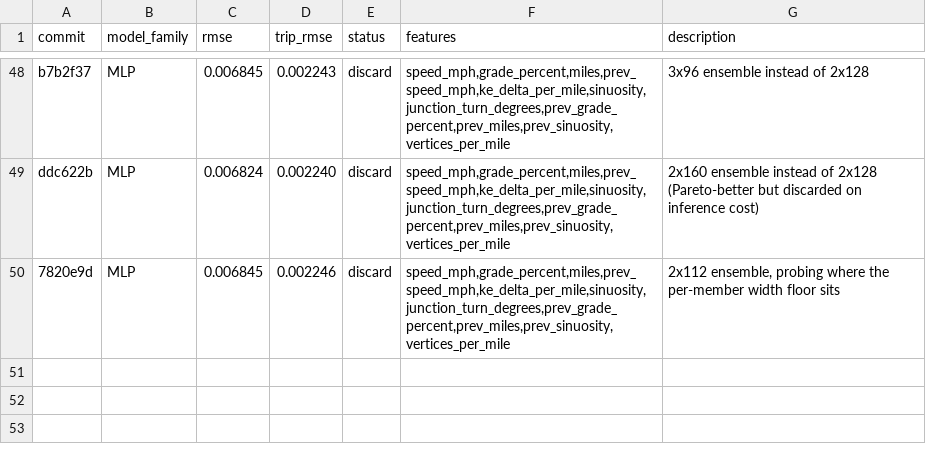
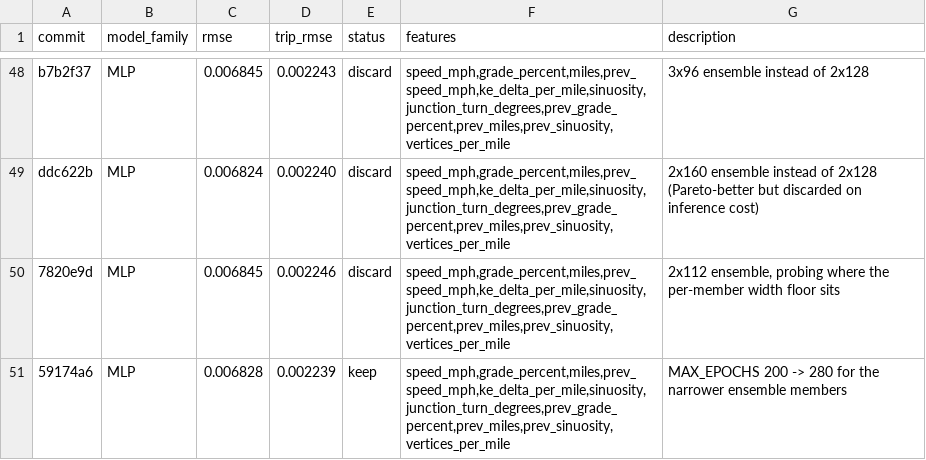
Before and after one commit to NatLabRockies/teta-autoresearch-powertrain, a TSV file: results/results-bev-aug26.tsv, drawn as a sheet; only a part is shown, gaps mark what is left out; the diff names each change by its address in the sheet, - before the commit and + after, or states it on an @@ line.

Commit message:
log exp49: 280 epochs for narrow members, both metrics -0.1% (keep)

```diff
--- a/results/results-bev-aug26.tsv
+++ b/results/results-bev-aug26.tsv
+row 51: 59174a6 | MLP | 0.006828 | 0.002239 | keep | speed_mph,grade_percent,miles,prev_speed_mph,ke_delta_per_mile,sinuosity,junction_turn_degrees,prev_grade_percent,prev_miles,prev_sinuosity,vertices_per_mile | MAX_EPOCHS 200 -> 280 for the narrower ensemble members
```
Also changed, not shown: 1 other file.
